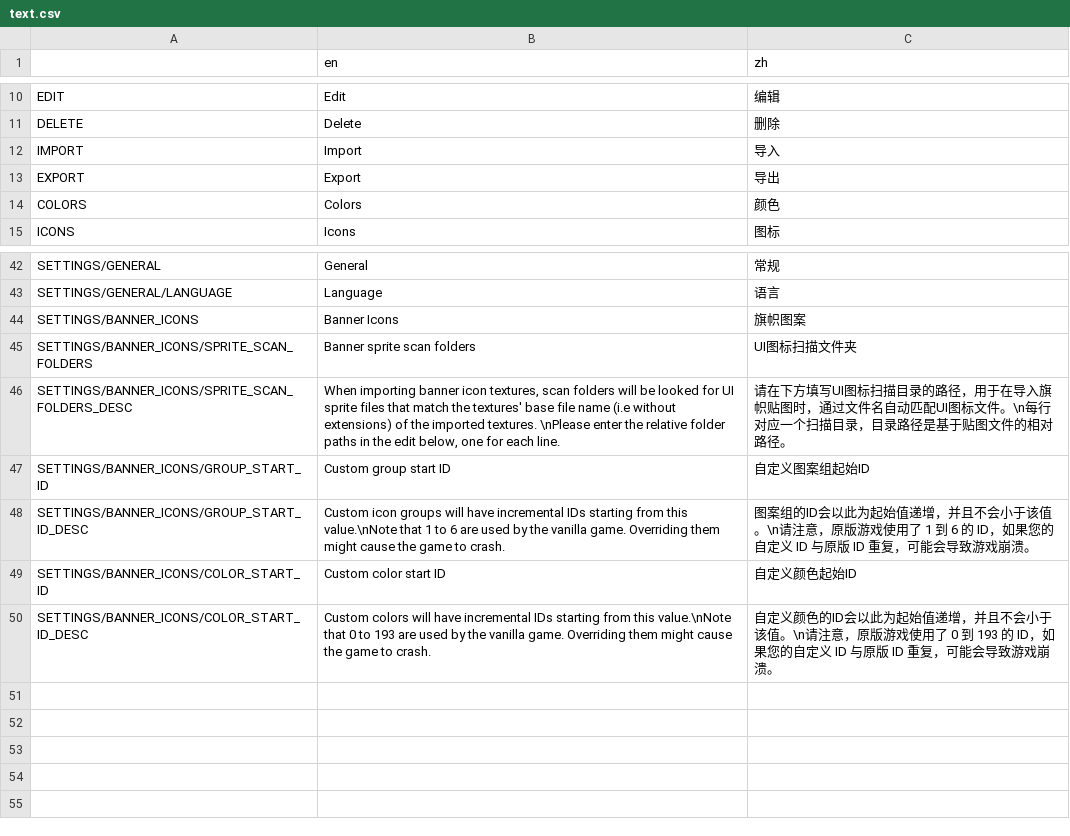
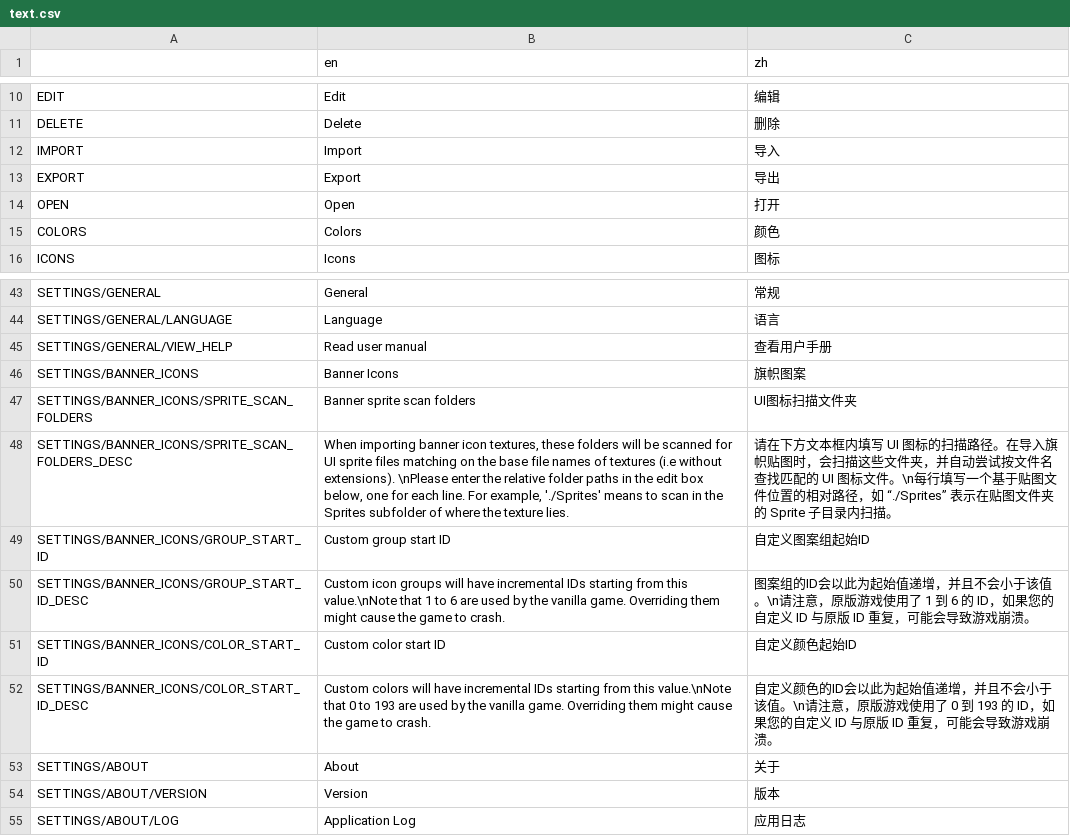
Before and after one commit to 0x1c-works/BLIT, a CSV file: BLIT/i18n/text.csv, drawn as a sheet; only a part is shown, gaps mark what is left out.

Commit message:
finish the settings page

```diff
--- a/BLIT/i18n/text.csv
+++ b/BLIT/i18n/text.csv
@@ -13,2 +13,3 @@ IMPORT,Import,导入
 EXPORT,Export,导出
+OPEN,Open,打开
 COLORS,Colors,颜色
@@ -43,5 +44,6 @@ SETTINGS/GENERAL,General,常规
 SETTINGS/GENERAL/LANGUAGE,Language,语言
+SETTINGS/GENERAL/VIEW_HELP,Read user manual,查看用户手册
 SETTINGS/BANNER_ICONS,Banner Icons,旗帜图案
 SETTINGS/BANNER_ICONS/SPRITE_SCAN_FOLDERS,Banner sprite scan folders,UI图标扫描文件夹
-SETTINGS/BANNER_ICONS/SPRITE_SCAN_FOLDERS_DESC,"When importing banner icon textures, scan folders will be looked for UI sprite files that match the textures' base file name (i.e without extensions) of the imported textures. \nPlease enter the relative folder paths in the edit below, one for each line.",请在下方填写UI图标扫描目录的路径，用于在导入旗帜贴图时，通过文件名自动匹配UI图标文件。\n每行对应一个扫描目录，目录路径是基于贴图文件的相对路径。
+SETTINGS/BANNER_ICONS/SPRITE_SCAN_FOLDERS_DESC,"When importing banner icon textures, these folders will be scanned for UI sprite files matching on the base file names of textures (i.e without extensions). \nPlease enter the relative folder paths in the edit box below, one for each line. For example, './Sprites' means to scan in the Sprites subfolder of where the texture lies.",请在下方文本框内填写 UI 图标的扫描路径。在导入旗帜贴图时，会扫描这些文件夹，并自动尝试按文件名查找匹配的 UI 图标文件。\n每行填写一个基于贴图文件位置的相对路径，如 “./Sprites” 表示在贴图文件夹的 Sprite 子目录内扫描。
 SETTINGS/BANNER_ICONS/GROUP_START_ID,Custom group start ID,自定义图案组起始ID
@@ -50 +52,4 @@ SETTINGS/BANNER_ICONS/COLOR_START_ID,Custom color start ID,自定义颜色起始
 SETTINGS/BANNER_ICONS/COLOR_START_ID_DESC,"Custom colors will have incremental IDs starting from this value.\nNote that 0 to 193 are used by the vanilla game. Overriding them might cause the game to crash.",自定义颜色的ID会以此为起始值递增，并且不会小于该值。\n请注意，原版游戏使用了 0 到 193 的 ID，如果您的自定义 ID 与原版 ID 重复，可能会导致游戏崩溃。
+SETTINGS/ABOUT,About,关于
+SETTINGS/ABOUT/VERSION,Version,版本
+SETTINGS/ABOUT/LOG,Application Log,应用日志
```
Also changed, not shown: 5 other files.
